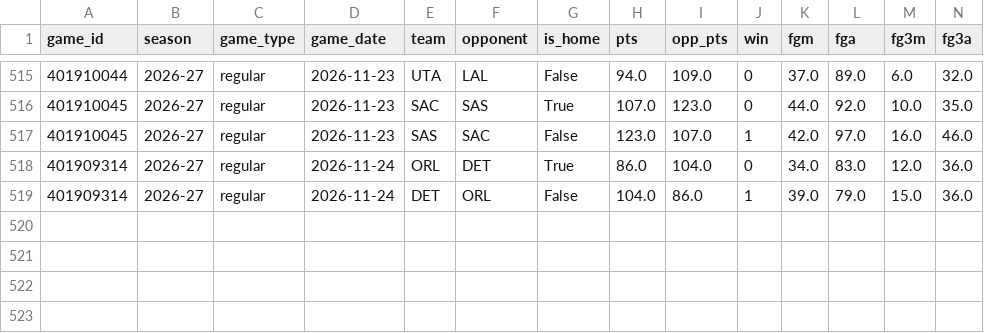
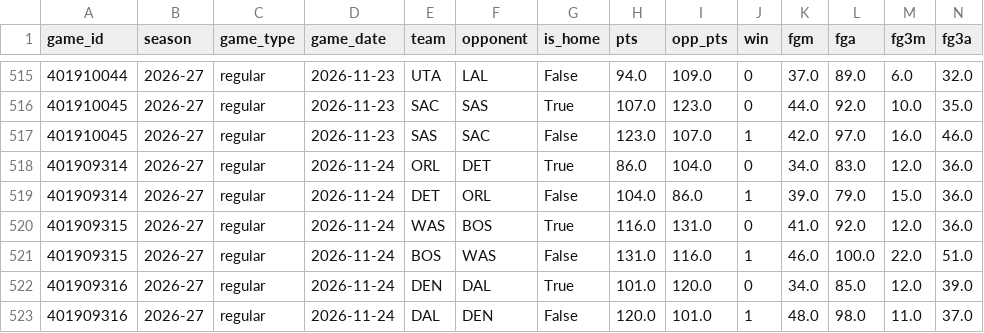
Before and after one commit to vladk-III/NBA, a CSV file: data/team_game_logs.csv, drawn as a sheet; only a part is shown, gaps mark what is left out; rows hold the shown columns only; the diff names each change by its address in the sheet, - before the commit and + after, or states it on an @@ line.

Commit message:
data: postgame — 2026-11-25

```diff
--- a/data/team_game_logs.csv
+++ b/data/team_game_logs.csv
+row 520: 401909315 | 2026-27 | regular | 2026-11-24 | WAS | BOS | True | 116.0 | 131.0 | 0 | 41.0 | 92.0 | 12.0 | 36.0
+row 521: 401909315 | 2026-27 | regular | 2026-11-24 | BOS | WAS | False | 131.0 | 116.0 | 1 | 46.0 | 100.0 | 22.0 | 51.0
+row 522: 401909316 | 2026-27 | regular | 2026-11-24 | DEN | DAL | True | 101.0 | 120.0 | 0 | 34.0 | 85.0 | 12.0 | 39.0
+row 523: 401909316 | 2026-27 | regular | 2026-11-24 | DAL | DEN | False | 120.0 | 101.0 | 1 | 48.0 | 98.0 | 11.0 | 37.0
```
Also changed, not shown: data/games.csv, 2 other files.
